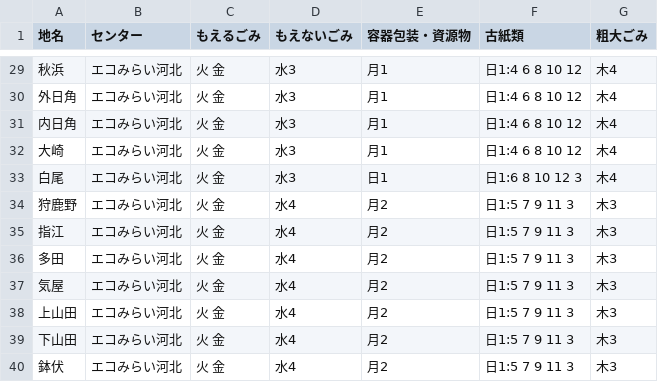
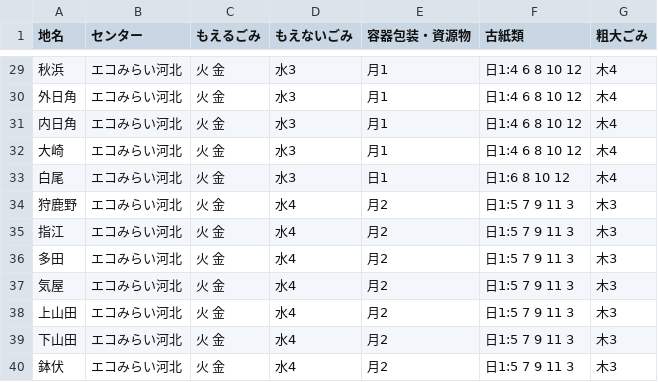
Before and after one commit to matsudadaiki/5374, a CSV file: data/area_days.csv, drawn as a sheet; only a part is shown, gaps mark what is left out.

Commit message:
Update area_days.csv

```diff
--- a/data/area_days.csv
+++ b/data/area_days.csv
@@ -32,3 +32,3 @@
 大崎,エコみらい河北,火 金,水3,月1,日1:4 6 8 10 12,木4
-白尾,エコみらい河北,火 金,水3,日1,日1:6 8 10 12 3,木4
+白尾,エコみらい河北,火 金,水3,日1,日1:6 8 10 12,木4
 狩鹿野,エコみらい河北,火 金,水4,月2,日1:5 7 9 11 3,木3
```
